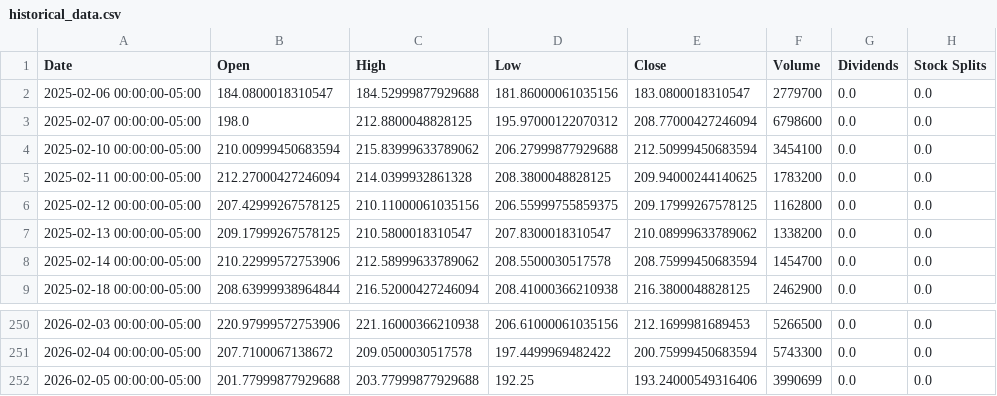
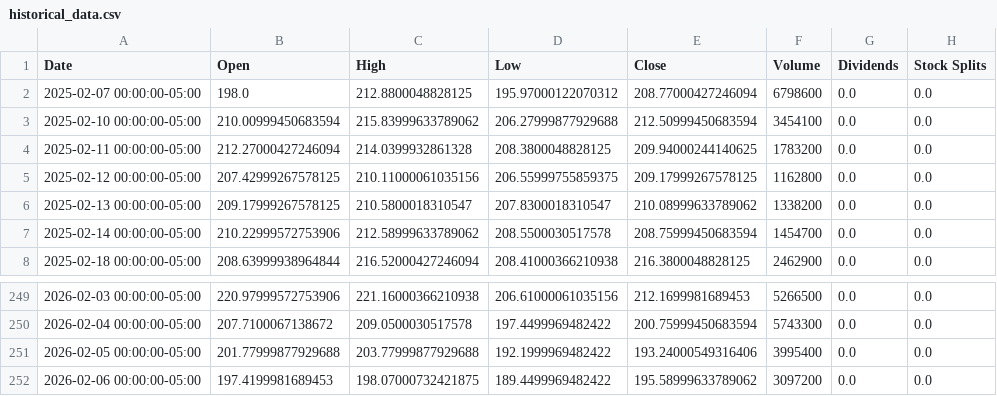
Before and after one commit to researchersec/reimagined-broccoli, a CSV file: historical_data.csv, drawn as a sheet; only a part is shown, gaps mark what is left out.

```diff
--- a/historical_data.csv
+++ b/historical_data.csv
@@ -1,3 +1,2 @@
 Date,Open,High,Low,Close,Volume,Dividends,Stock Splits
-2025-02-06 00:00:00-05:00,184.0800018310547,184.52999877929688,181.86000061035156,183.0800018310547,2779700,0.0,0.0
 2025-02-07 00:00:00-05:00,198.0,212.8800048828125,195.97000122070312,208.77000427246094,6798600,0.0,0.0
@@ -251,2 +250,3 @@ Date,Open,High,Low,Close,Volume,Dividends,Stock Splits
 2026-02-04 00:00:00-05:00,207.7100067138672,209.0500030517578,197.4499969482422,200.75999450683594,5743300,0.0,0.0
-2026-02-05 00:00:00-05:00,201.77999877929688,203.77999877929688,192.25,193.24000549316406,3990699,0.0,0.0
+2026-02-05 00:00:00-05:00,201.77999877929688,203.77999877929688,192.1999969482422,193.24000549316406,3995400,0.0,0.0
+2026-02-06 00:00:00-05:00,197.4199981689453,198.07000732421875,189.4499969482422,195.58999633789062,3097200,0.0,0.0
```
Also changed, not shown: 1 other file.
